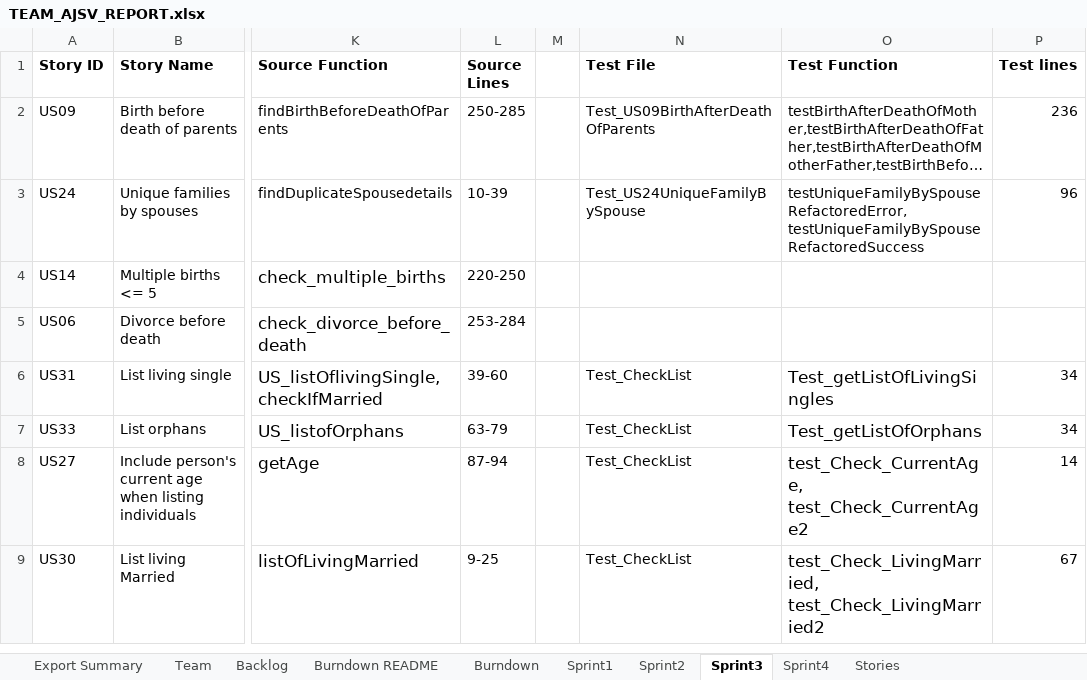
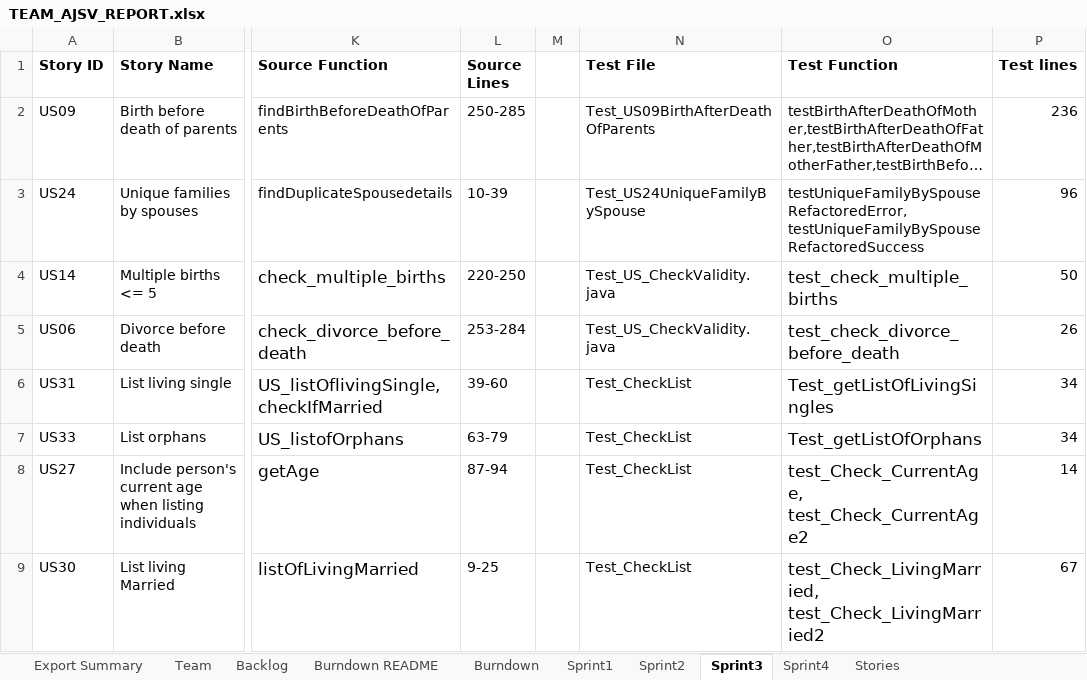
Before and after one commit to allanshivji/CS_555_JAVS, an Excel workbook: Documents/TEAM_AJSV_REPORT.xlsx, sheet Sprint3, drawn as a sheet; only a part is shown, gaps mark what is left out; long unchanged cells end in …; values as stored, in another font and other column widths than the file's, no borders; the diff names each change by its address in the sheet, - before the commit and + after, or states it on an @@ line.

```diff
--- a/Documents/TEAM_AJSV_REPORT.xlsx (sheet Sprint3)
+++ b/Documents/TEAM_AJSV_REPORT.xlsx (sheet Sprint3)
-N4:N5 (Test File): (empty)
+N4:N5 (Test File): Test_US_CheckValidity.java
-O4 (Test Function): (empty)
+O4 (Test Function): test_check_multiple_births
-P4 (Test lines): (empty)
+P4 (Test lines): 50
-O5 (Test Function): (empty)
+O5 (Test Function): test_check_divorce_before_death
-P5 (Test lines): (empty)
+P5 (Test lines): 26
```
Also changed, not shown: sheet Burndown, sheet Sprint4, sheet Backlog, sheet Burndown README, sheet Sprint2, sheet Sprint1, charts or pictures, 1 other file.
